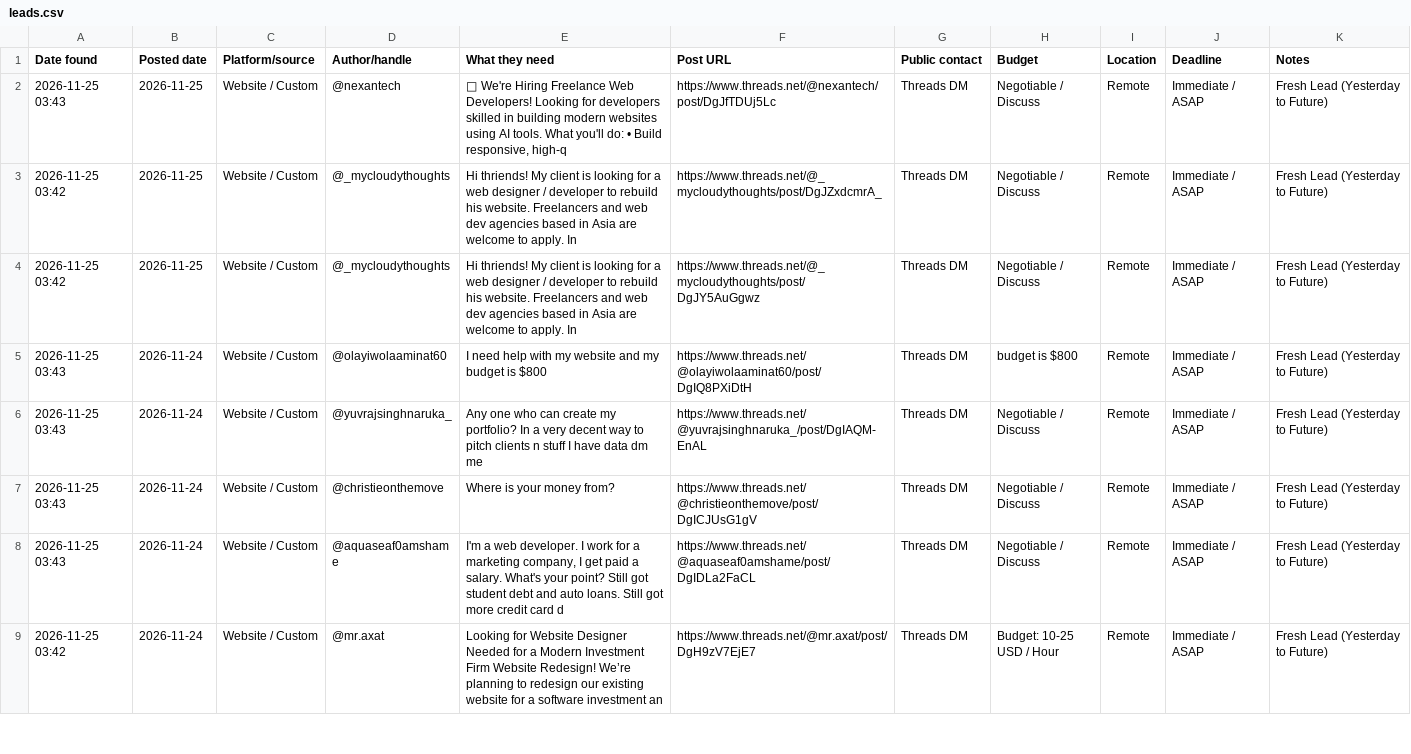
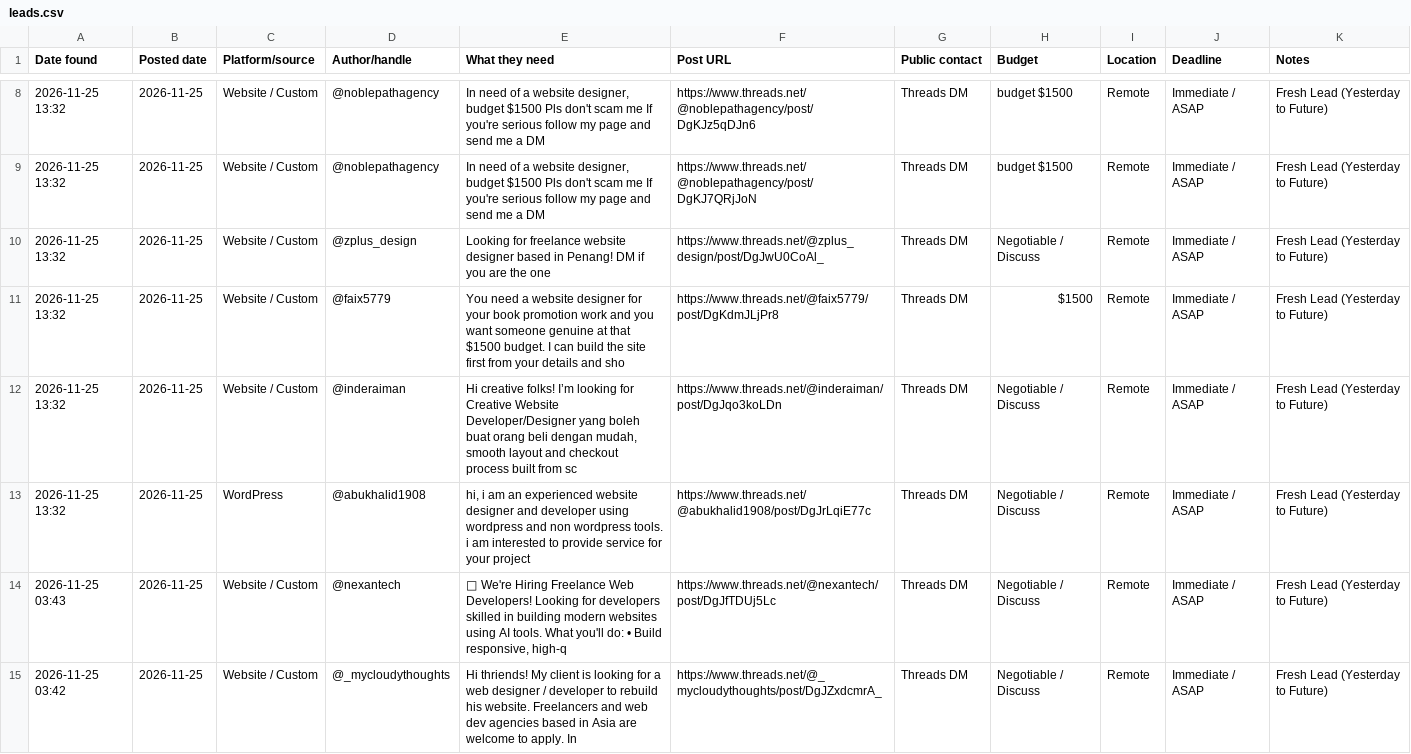
Before and after one commit to ombichave999/threads-lead-finder, a CSV file: leads.csv, drawn as a sheet; only a part is shown, gaps mark what is left out; the shorter side is filled out with more unchanged rows; the diff covers the shown part only.

```diff
--- a/leads.csv
+++ b/leads.csv
@@ -2 +8,7 @@ Date found,Posted date,Platform/source,Author/handle,What they need,Post URL,Pub
+2026-11-25 13:32,2026-11-25,Website / Custom,@noblepathagency,"In need of a website designer, budget $1500 Pls don't scam me If you're serious follow my page and send me a DM",https://www.threads.net/@noblepathagency/post/DgKJz5qDJn6,Threads DM,budget $1500,Remote,Immediate / ASAP,Fresh Lead (Yesterday to Future)
+2026-11-25 13:32,2026-11-25,Website / Custom,@noblepathagency,"In need of a website designer, budget $1500 Pls don't scam me If you're serious follow my page and send me a DM",https://www.threads.net/@noblepathagency/post/DgKJ7QRjJoN,Threads DM,budget $1500,Remote,Immediate / ASAP,Fresh Lead (Yesterday to Future)
+2026-11-25 13:32,2026-11-25,Website / Custom,@zplus_design,Looking for freelance website designer based in Penang!  DM if you are the one,https://www.threads.net/@zplus_design/post/DgJwU0CoAl_,Threads DM,Negotiable / Discuss,Remote,Immediate / ASAP,Fresh Lead (Yesterday to Future)
+2026-11-25 13:32,2026-11-25,Website / Custom,@faix5779,You need a website designer for your book promotion work and you want someone genuine at that $1500 budget. I can build the site first from your details and sho,https://www.threads.net/@faix5779/post/DgKdmJLjPr8,Threads DM,$1500,Remote,Immediate / ASAP,Fresh Lead (Yesterday to Future)
+2026-11-25 13:32,2026-11-25,Website / Custom,@inderaiman,"Hi creative folks! I’m looking for Creative Website Developer/Designer yang boleh buat orang beli dengan mudah, smooth layout and checkout process built from sc",https://www.threads.net/@inderaiman/post/DgJqo3koLDn,Threads DM,Negotiable / Discuss,Remote,Immediate / ASAP,Fresh Lead (Yesterday to Future)
+2026-11-25 13:32,2026-11-25,WordPress,@abukhalid1908,"hi, i am an experienced website designer and developer using wordpress and non wordpress tools. i am interested to provide service for your project",https://www.threads.net/@abukhalid1908/post/DgJrLqiE77c,Threads DM,Negotiable / Discuss,Remote,Immediate / ASAP,Fresh Lead (Yesterday to Future)
 2026-11-25 03:43,2026-11-25,Website / Custom,@nexantech,"🚀 We're Hiring Freelance Web Developers!  Looking for developers skilled in building modern websites using AI tools.  What you'll do: • Build responsive, high-q",https://www.threads.net/@nexantech/post/DgJfTDUj5Lc,Threads DM,Negotiable / Discuss,Remote,Immediate / ASAP,Fresh Lead (Yesterday to Future)
```
Also changed, not shown: 6 added rows elsewhere in this file, 1 other file.
